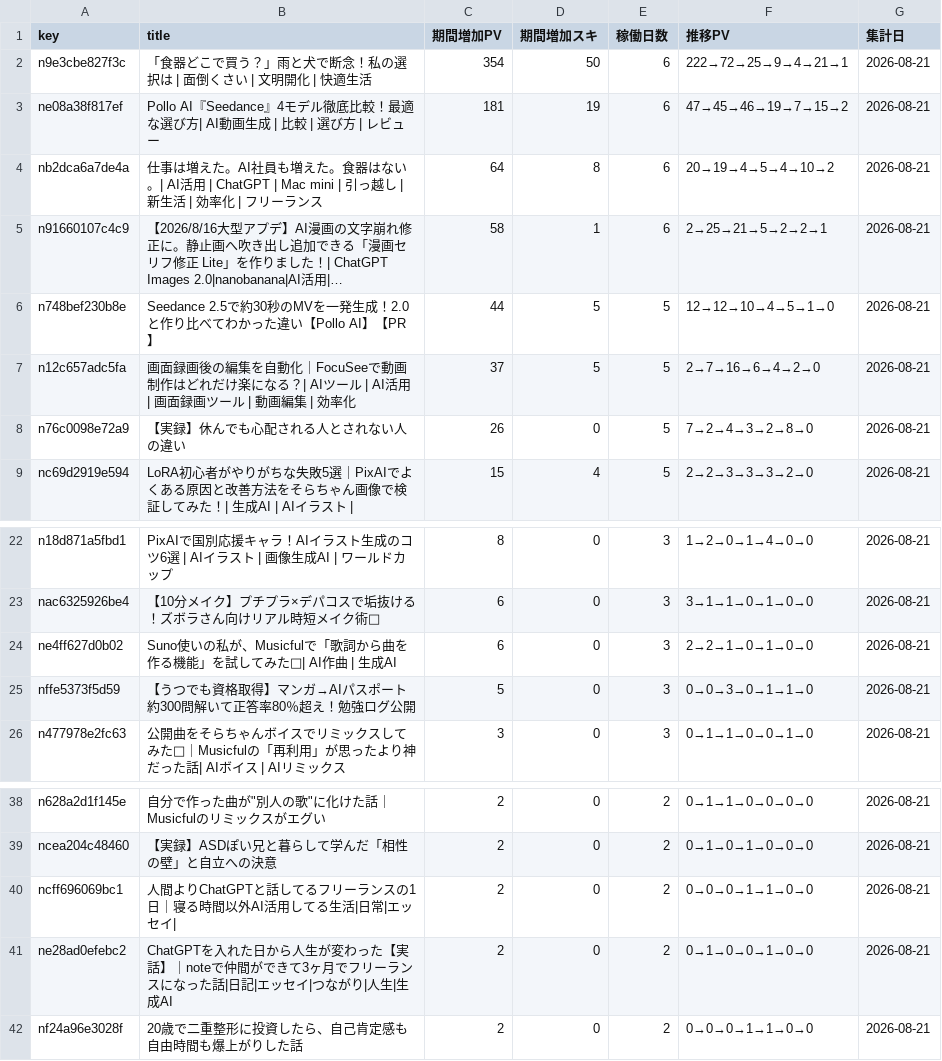
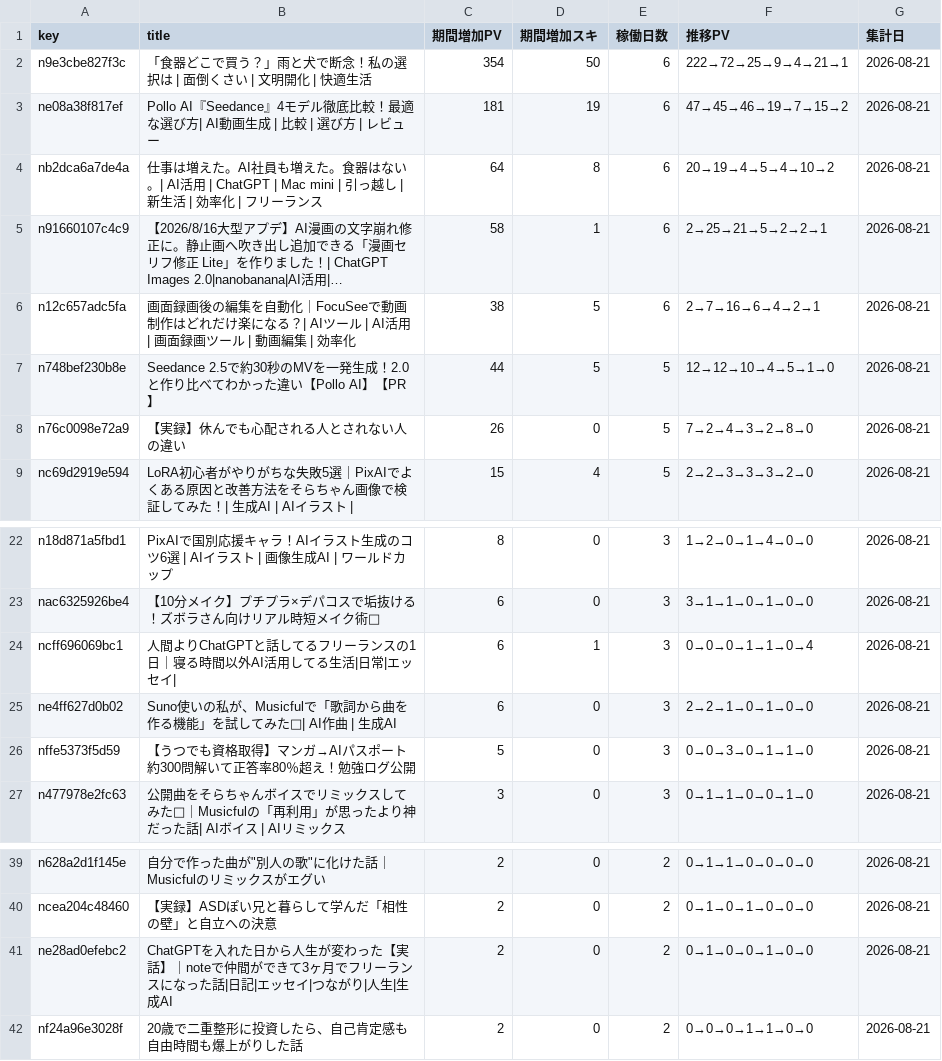
Before and after one commit to coolboylovegirl-byte/note-stats-dashboard, a CSV file: data/asset_articles.csv, drawn as a sheet; only a part is shown, gaps mark what is left out; long unchanged cells end in …; removed rows and columns are numbered as before the commit, all else as after; the diff names each change by its address in the sheet, - before the commit and + after, or states it on an @@ line.

```diff
--- a/data/asset_articles.csv
+++ b/data/asset_articles.csv
+row 6: n12c657adc5fa | 画面録画後の編集を自動化｜FocuSeeで動画制作はどれだけ楽になる？| AIツール | AI活用 | 画面録画ツール | 動画編集 | 効率化 | 38 | 5 | 6 | 2→7→16→6→4→2→1 | 2026-08-21
-row 7: n12c657adc5fa | 画面録画後の編集を自動化｜FocuSeeで動画制作はどれだけ楽になる？| AIツール | AI活用 | 画面録画ツール | 動画編集 | 効率化 | 37 | 5 | 5 | 2→7→16→6→4→2→0 | 2026-08-21
+row 24: ncff696069bc1 | 人間よりChatGPTと話してるフリーランスの1日｜寝る時間以外AI活用してる生活|日常|エッセイ| | 6 | 1 | 3 | 0→0→0→1→1→0→4 | 2026-08-21
-row 40: ncff696069bc1 | 人間よりChatGPTと話してるフリーランスの1日｜寝る時間以外AI活用してる生活|日常|エッセイ| | 2 | 0 | 2 | 0→0→0→1→1→0→0 | 2026-08-21
```
Also changed, not shown: data/daily_summary.csv, data/followers.csv, 5 other files.
